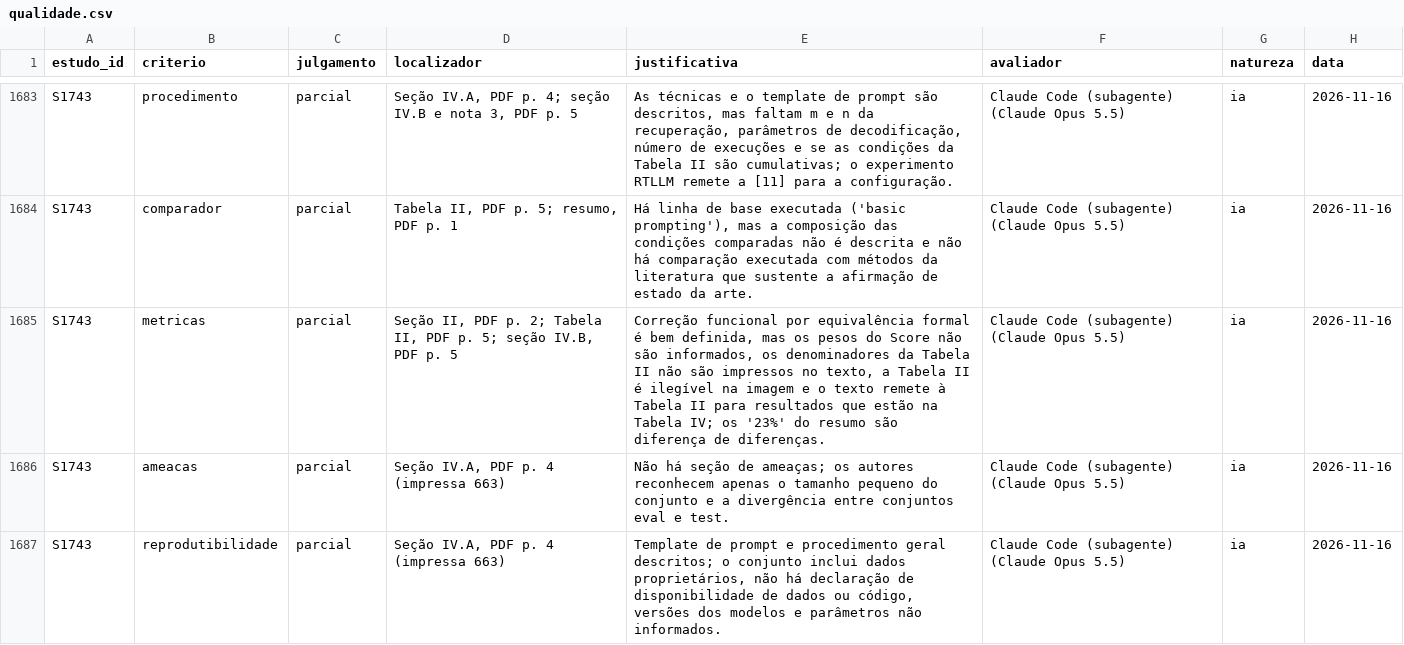
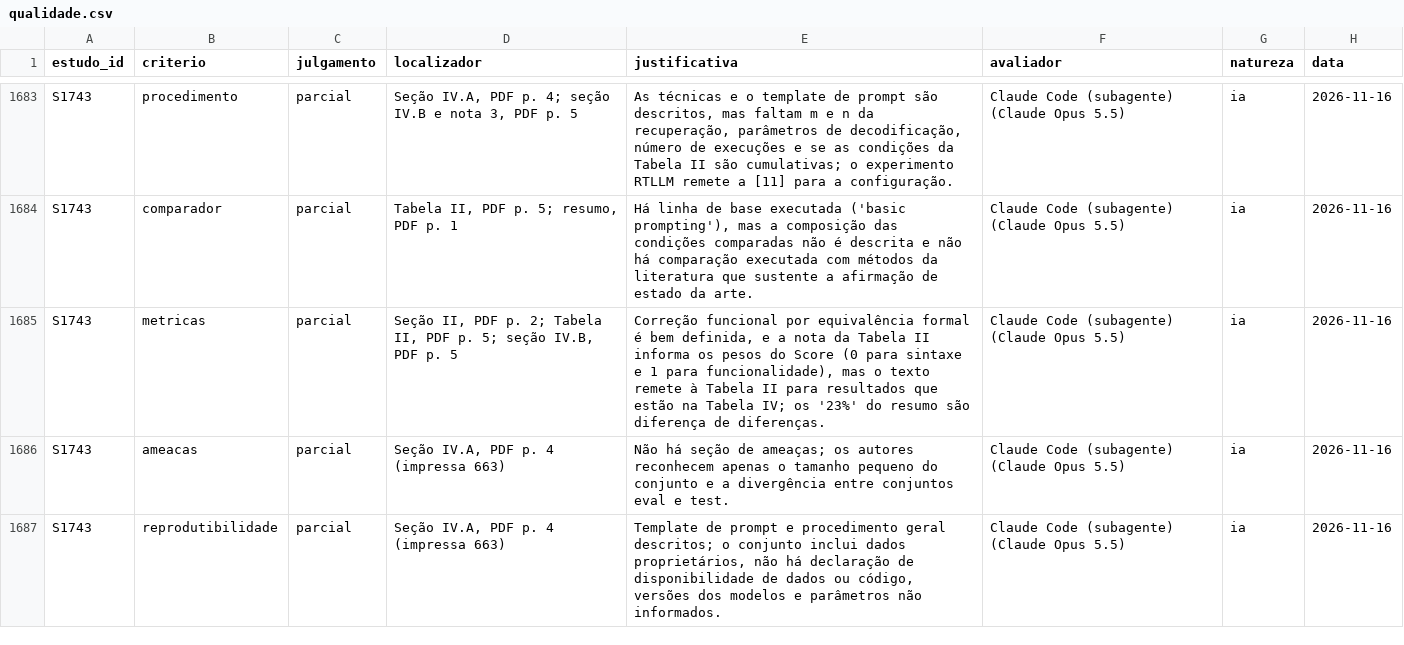
Before and after one commit to caiofreitas1/tcc2-prompt-engineering, a CSV file: dados/qualidade.csv, drawn as a sheet; only a part is shown, gaps mark what is left out.

```diff
--- a/dados/qualidade.csv
+++ b/dados/qualidade.csv
@@ -1684,3 +1684,3 @@ S1743,procedimento,parcial,"Seção IV.A, PDF p. 4; seção IV.B e nota 3, PDF p
 S1743,comparador,parcial,"Tabela II, PDF p. 5; resumo, PDF p. 1","Há linha de base executada ('basic prompting'), mas a composição das condições comparadas não é descrita e não há comparação executada com métodos da literatura que sustente a afirmação de estado da arte.",Claude Code (subagente) (Claude Opus 5.5),ia,2026-11-16
-S1743,metricas,parcial,"Seção II, PDF p. 2; Tabela II, PDF p. 5; seção IV.B, PDF p. 5","Correção funcional por equivalência formal é bem definida, mas os pesos do Score não são informados, os denominadores da Tabela II não são impressos no texto, a Tabela II é ilegível na imagem e o texto remete à Tabela II para resultados que estão na Tabela IV; os '23%' do resumo são diferença de diferenças.",Claude Code (subagente) (Claude Opus 5.5),ia,2026-11-16
+S1743,metricas,parcial,"Seção II, PDF p. 2; Tabela II, PDF p. 5; seção IV.B, PDF p. 5","Correção funcional por equivalência formal é bem definida, e a nota da Tabela II informa os pesos do Score (0 para sintaxe e 1 para funcionalidade), mas o texto remete à Tabela II para resultados que estão na Tabela IV; os '23%' do resumo são diferença de diferenças.",Claude Code (subagente) (Claude Opus 5.5),ia,2026-11-16
 S1743,ameacas,parcial,"Seção IV.A, PDF p. 4 (impressa 663)",Não há seção de ameaças; os autores reconhecem apenas o tamanho pequeno do conjunto e a divergência entre conjuntos eval e test.,Claude Code (subagente) (Claude Opus 5.5),ia,2026-11-16
```
Also changed, not shown: evidencias/sinteses/tabelas/05-linguagens.csv, evidencias/sinteses/tabelas/09-direcao-comparacoes.csv, 14 other files.
